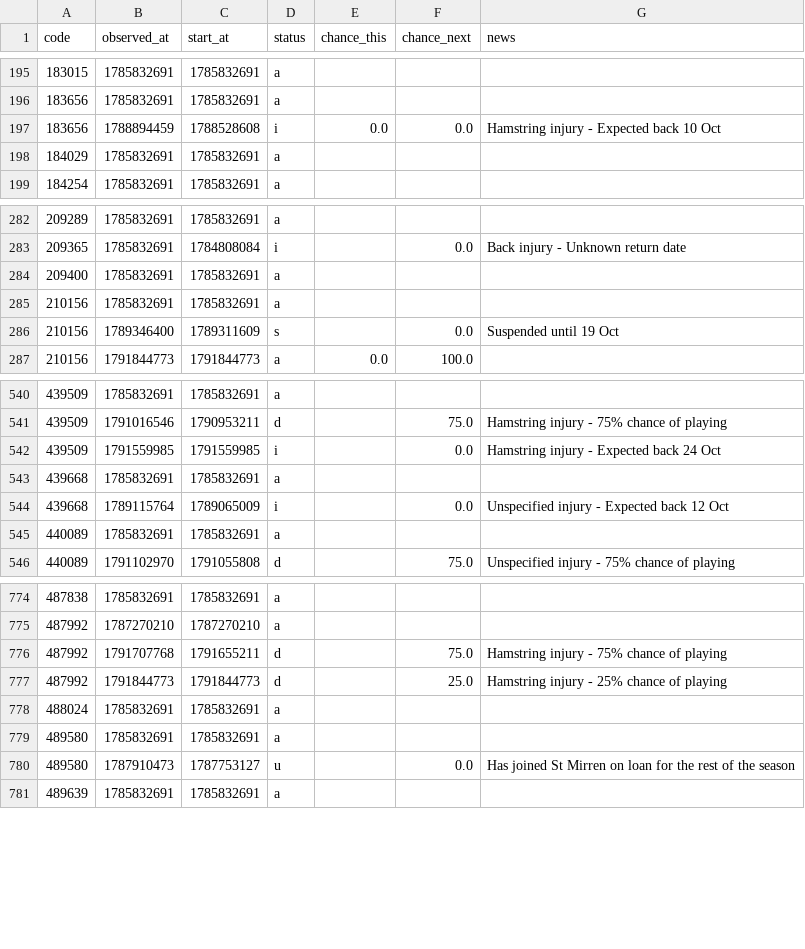
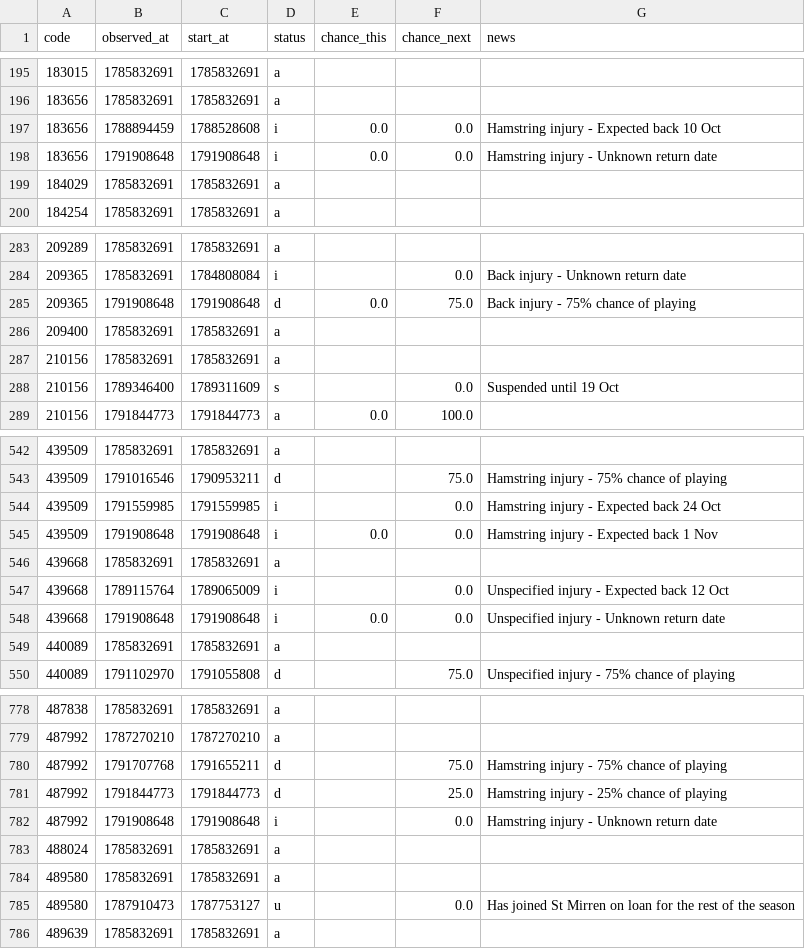
Before and after one commit to justinwaddy/schwaddy-fpl, a CSV file: data/injuries_2026-27.csv, drawn as a sheet; only a part is shown, gaps mark what is left out; the diff names each change by its address in the sheet, - before the commit and + after, or states it on an @@ line.

```diff
--- a/data/injuries_2026-27.csv
+++ b/data/injuries_2026-27.csv
+row 198: 183656 | 1791908648 | 1791908648 | i | 0.0 | 0.0 | Hamstring injury - Unknown return date
+row 285: 209365 | 1791908648 | 1791908648 | d | 0.0 | 75.0 | Back injury - 75% chance of playing
+row 545: 439509 | 1791908648 | 1791908648 | i | 0.0 | 0.0 | Hamstring injury - Expected back 1 Nov
+row 548: 439668 | 1791908648 | 1791908648 | i | 0.0 | 0.0 | Unspecified injury - Unknown return date
+row 782: 487992 | 1791908648 | 1791908648 | i |  | 0.0 | Hamstring injury - Unknown return date
```
Also changed, not shown: data/players_raw_2026-27.csv, 15 other files.
